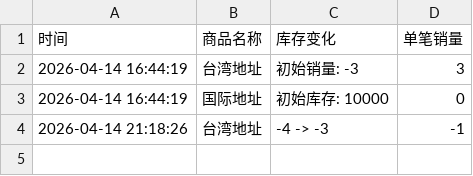
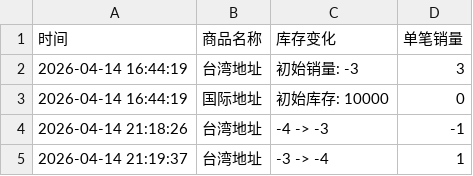
Before and after one commit to Juineii/kangmin_km0420, a CSV file: KANGMIN一日店长.csv, drawn as a sheet.

Commit message:
自动更新数据 2026-04-14 21:19:44

```diff
--- a/KANGMIN一日店长.csv
+++ b/KANGMIN一日店长.csv
@@ -4 +4,2 @@
 2026-04-14 21:18:26,台湾地址,-4 -> -3,-1
+2026-04-14 21:19:37,台湾地址,-3 -> -4,1
```
